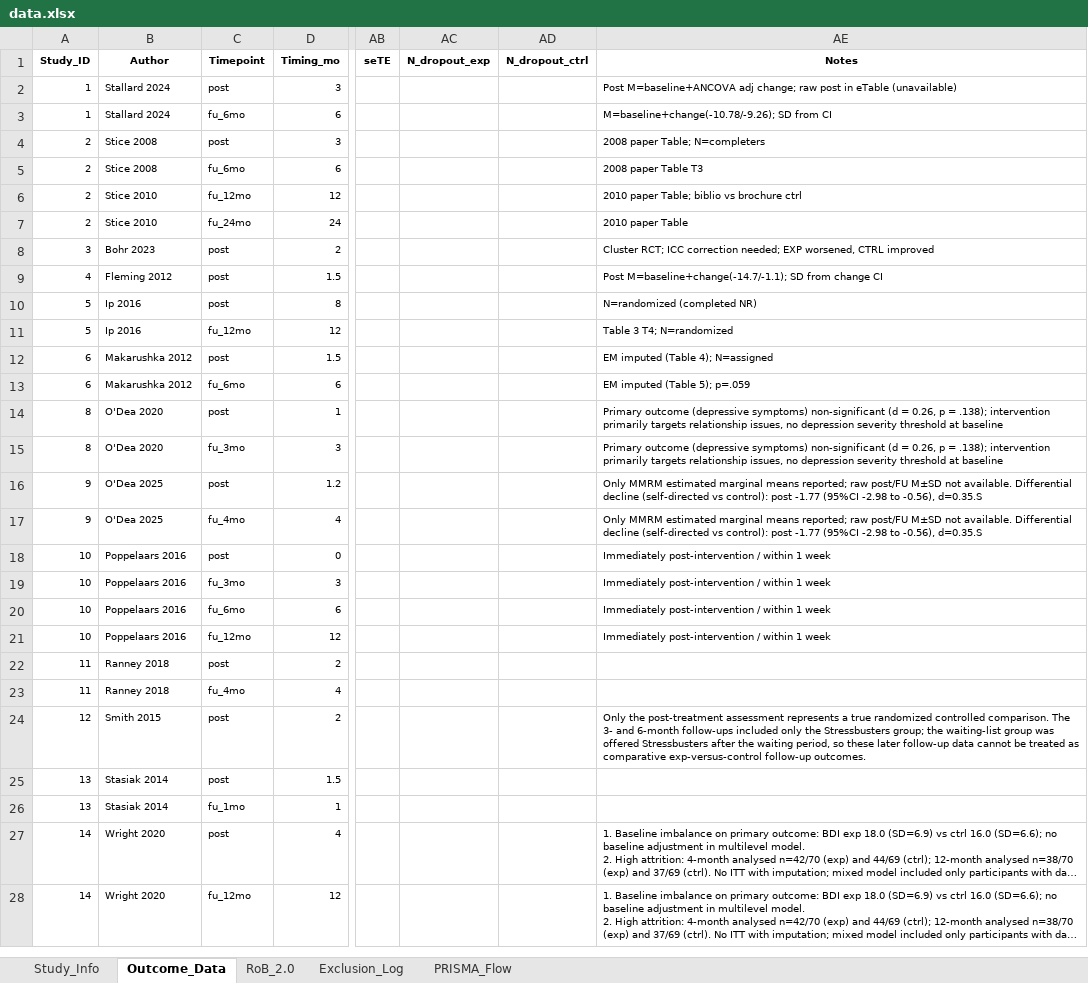
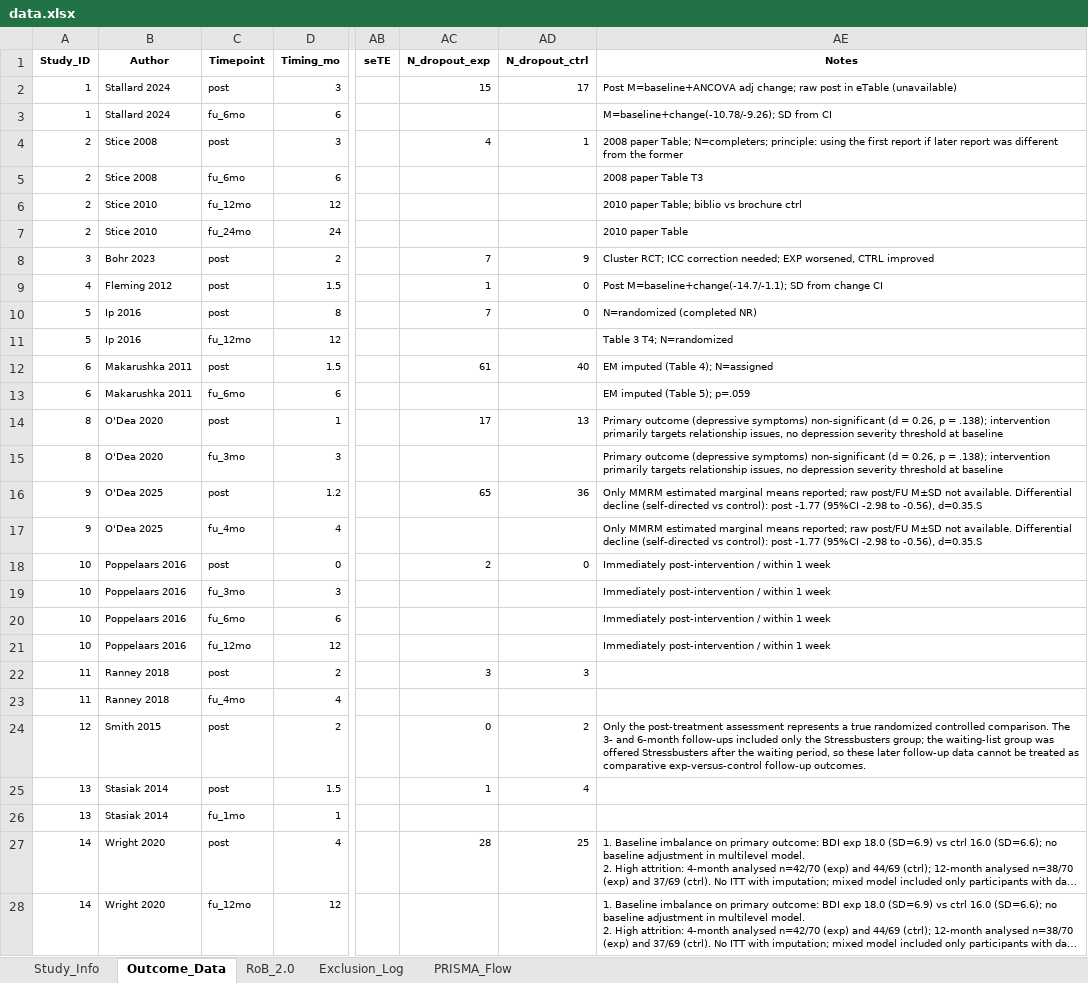
Before and after one commit to li33893/meta-analysis, an Excel workbook: data/data.xlsx, sheet Outcome_Data, drawn as a sheet; only a part is shown, gaps mark what is left out; long unchanged cells end in …; values as stored, in another font and other column widths than the file's, no borders; the diff covers the shown part only; the diff names each change by its address in the sheet, - before the commit and + after, or states it on an @@ line.

```diff
--- a/data/data.xlsx (sheet Outcome_Data)
+++ b/data/data.xlsx (sheet Outcome_Data)
-AC2 (N_dropout_exp): (empty)
+AC2 (N_dropout_exp): 15
-AD2 (N_dropout_ctrl): (empty)
+AD2 (N_dropout_ctrl): 17
-AC4 (N_dropout_exp): (empty)
+AC4 (N_dropout_exp): 4
-AD4 (N_dropout_ctrl): (empty)
+AD4 (N_dropout_ctrl): 1
-AE4 (Notes): …paper Table; N=completers
+AE4 (Notes): …paper Table; N=completers; principle: using the first report if later report was different from the former
-AC8 (N_dropout_exp): (empty)
+AC8 (N_dropout_exp): 7
-AD8 (N_dropout_ctrl): (empty)
+AD8 (N_dropout_ctrl): 9
-AC9 (N_dropout_exp): (empty)
+AC9 (N_dropout_exp): 1
-AD9:AD10 (N_dropout_ctrl): (empty)
+AD9:AD10 (N_dropout_ctrl): 0
-AC10 (N_dropout_exp): (empty)
+AC10 (N_dropout_exp): 7
-B12:B13 (Author): Makarushka 2012
+B12:B13 (Author): Makarushka 2011
-AC12 (N_dropout_exp): (empty)
+AC12 (N_dropout_exp): 61
-AD12 (N_dropout_ctrl): (empty)
+AD12 (N_dropout_ctrl): 40
-AC14 (N_dropout_exp): (empty)
+AC14 (N_dropout_exp): 17
-AD14 (N_dropout_ctrl): (empty)
+AD14 (N_dropout_ctrl): 13
-AC16 (N_dropout_exp): (empty)
+AC16 (N_dropout_exp): 65
-AD16 (N_dropout_ctrl): (empty)
+AD16 (N_dropout_ctrl): 36
-AC18 (N_dropout_exp): (empty)
+AC18 (N_dropout_exp): 2
-AD18 (N_dropout_ctrl): (empty)
+AD18 (N_dropout_ctrl): 0
-AC22 (N_dropout_exp): (empty)
+AC22 (N_dropout_exp): 3
-AD22 (N_dropout_ctrl): (empty)
+AD22 (N_dropout_ctrl): 3
-AC24 (N_dropout_exp): (empty)
+AC24 (N_dropout_exp): 0
-AD24 (N_dropout_ctrl): (empty)
+AD24 (N_dropout_ctrl): 2
-AC25 (N_dropout_exp): (empty)
+AC25 (N_dropout_exp): 1
-AD25 (N_dropout_ctrl): (empty)
+AD25 (N_dropout_ctrl): 4
-AC27 (N_dropout_exp): (empty)
+AC27 (N_dropout_exp): 28
-AD27 (N_dropout_ctrl): (empty)
+AD27 (N_dropout_ctrl): 25
```
Also changed, not shown: 16 edited cells elsewhere in this sheet, sheet Study_Info, sheet RoB_2.0, 16 other files.
